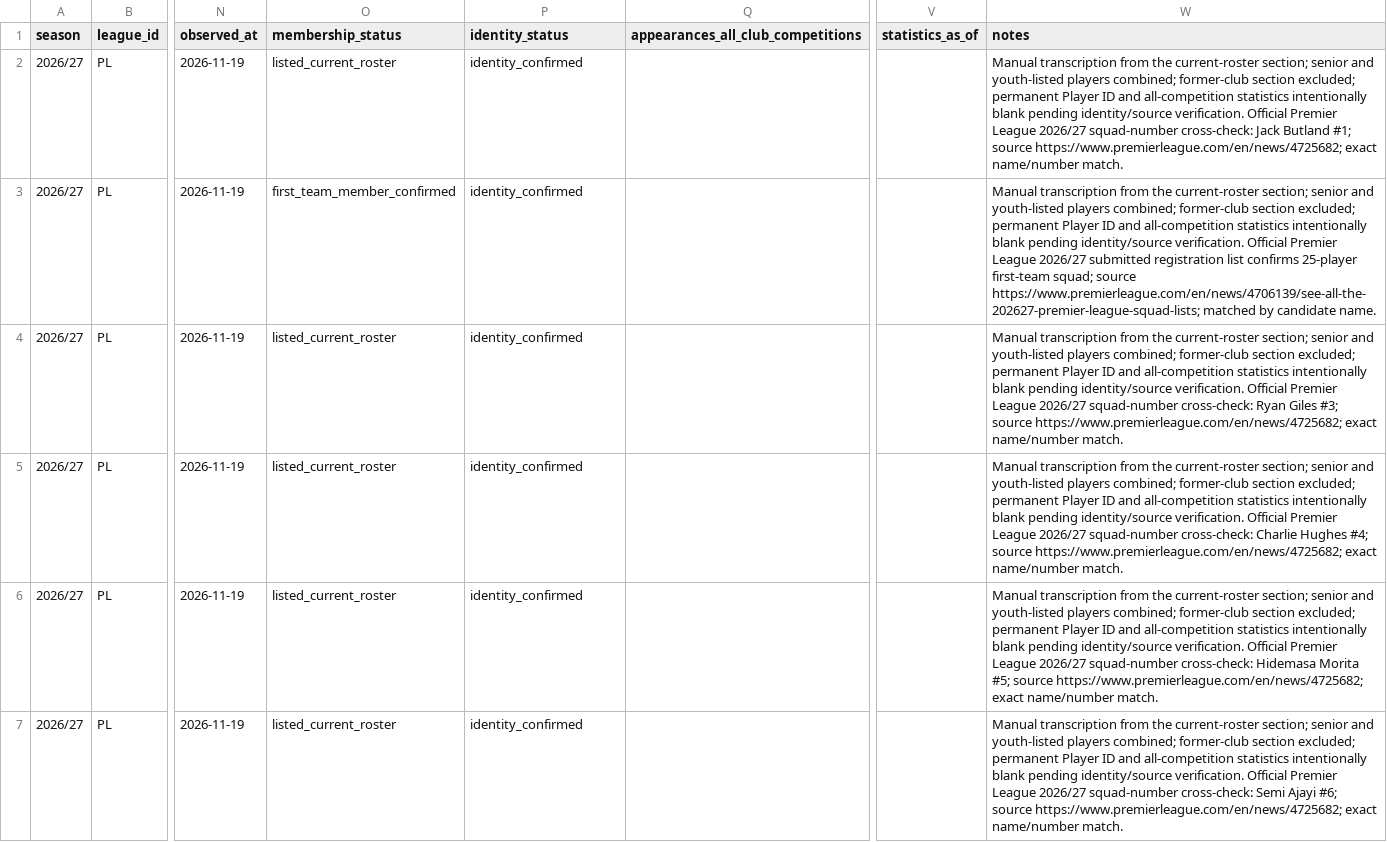
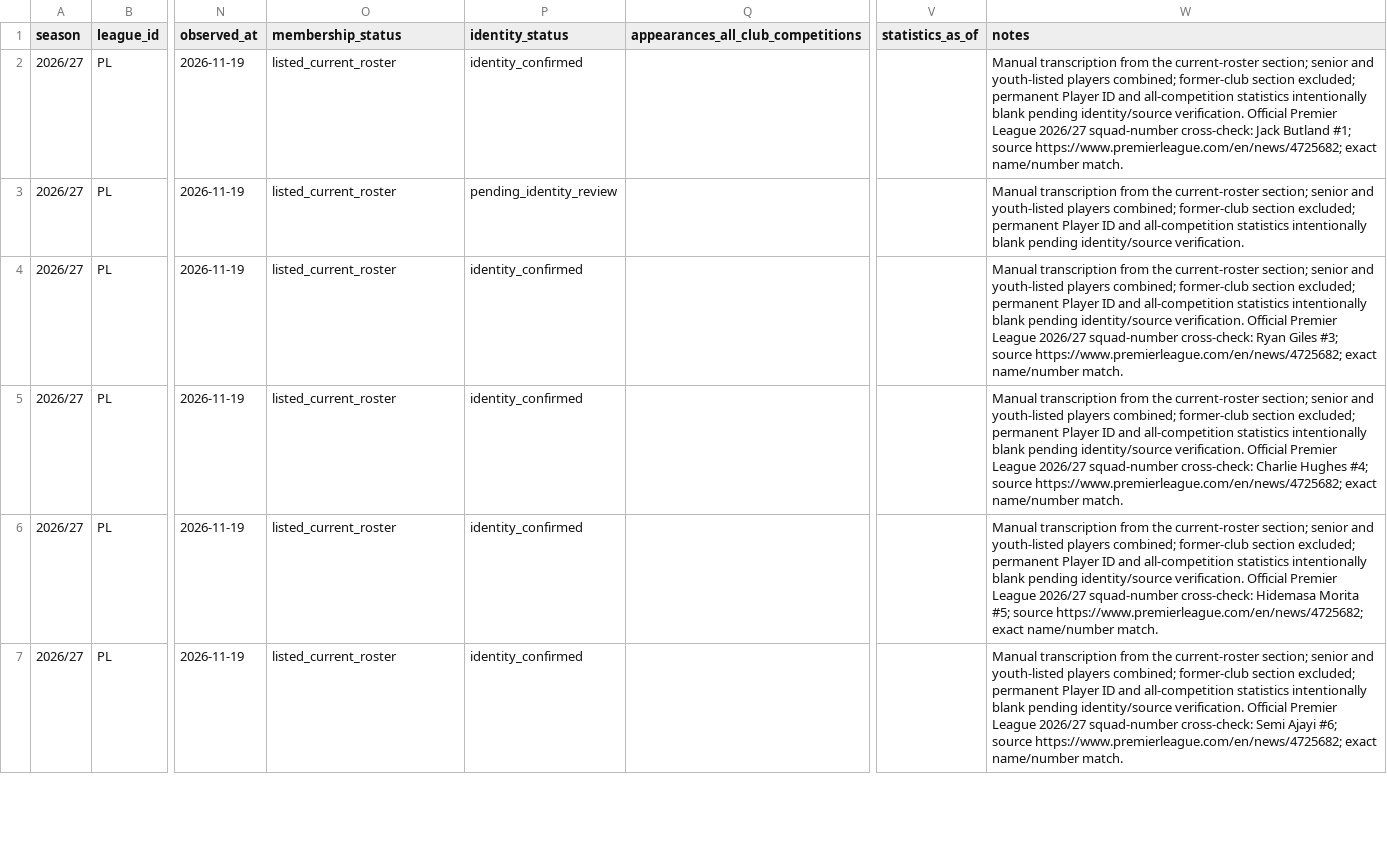
Before and after one commit to bazaku22/Project-Football-time, a CSV file: data/intake/2026-27/PL/hull-city-roster-candidates.csv, drawn as a sheet; only a part is shown, gaps mark what is left out; the diff names each change by its address in the sheet, - before the commit and + after, or states it on an @@ line.

Commit message:
data: keep Lewis Coyle pending name reconciliation

```diff
--- a/data/intake/2026-27/PL/hull-city-roster-candidates.csv
+++ b/data/intake/2026-27/PL/hull-city-roster-candidates.csv
-O3 (membership_status): first_team_member_confirmed
+O3 (membership_status): listed_current_roster
-P3 (identity_status): identity_confirmed
+P3 (identity_status): pending_identity_review
-W3 (notes): …identity/source verification. Official Premier League 2026/27 submitted registration list confirms 25-player first-team squad; source https://www.premierleague.com/en/news/4706139/see-all-the-202627-premier-league-squad-lists; matched by candidate name.
+W3 (notes): …identity/source verification.
```
